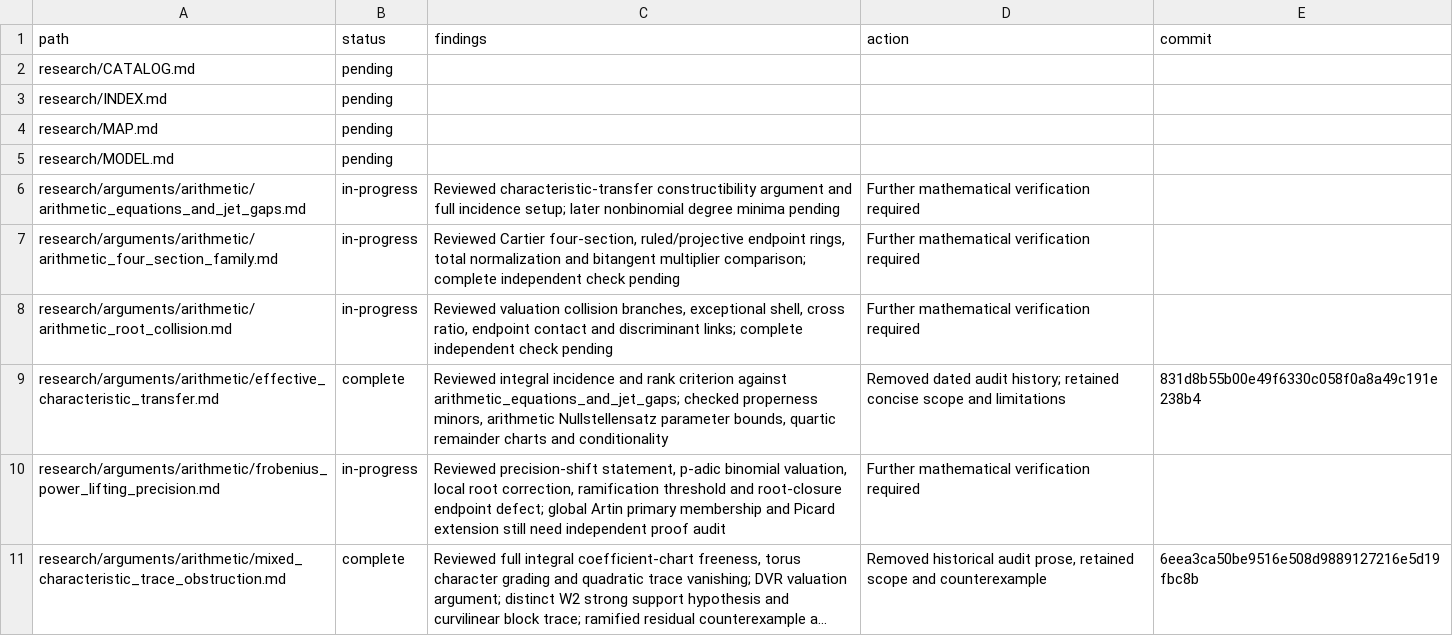
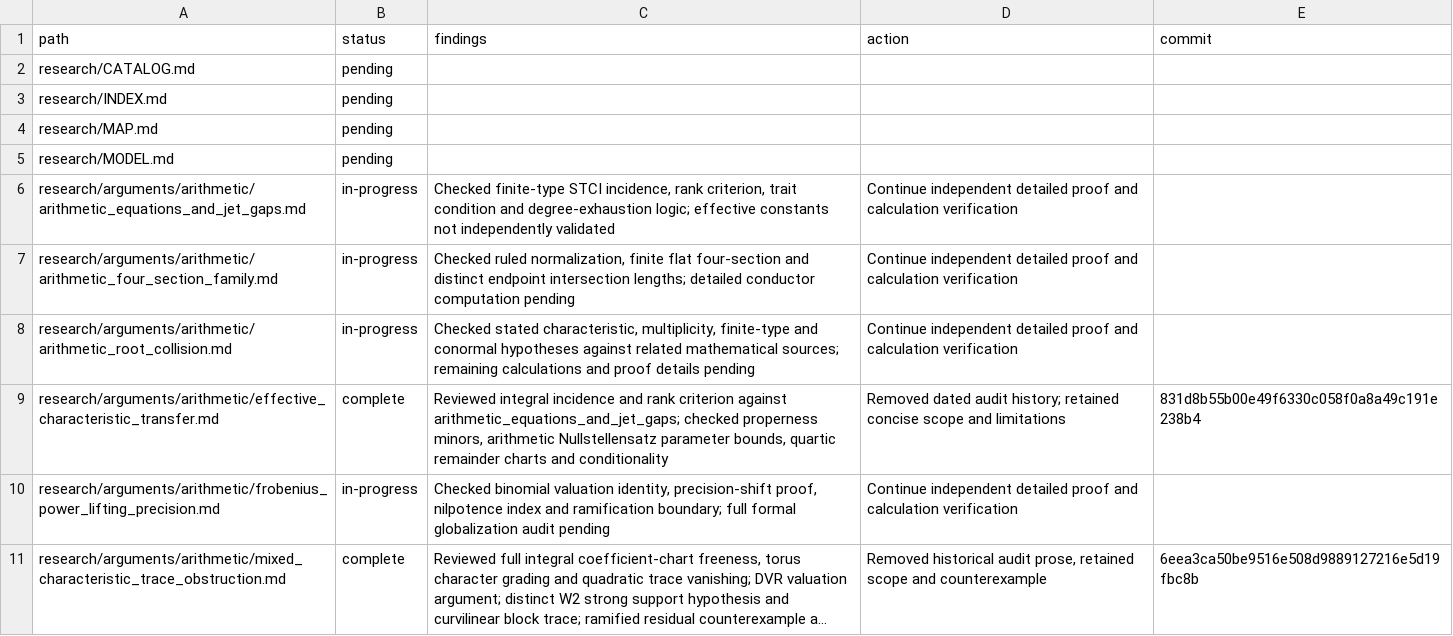
Before and after one commit to markluxton1/STCI, a CSV file: tmp/current_math_review_manifest.csv, drawn as a sheet; only a part is shown; long unchanged cells end in …; the diff covers the shown part only; the diff names each change by its address in the sheet, - before the commit and + after, or states it on an @@ line.

Commit message:
Record 20-file arithmetic and quartic-duality review with scoped completion and remaining proof checks

```diff
--- a/tmp/current_math_review_manifest.csv
+++ b/tmp/current_math_review_manifest.csv
-C6 (findings): Reviewed characteristic-transfer constructibility argument and full incidence setup; later nonbinomial degree minima pending
+C6 (findings): Checked finite-type STCI incidence, rank criterion, trait condition and degree-exhaustion logic; effective constants not independently validated
-D6:D8 (action): Further mathematical verification required
+D6:D8 (action): Continue independent detailed proof and calculation verification
-C7 (findings): Reviewed Cartier four-section, ruled/projective endpoint rings, total normalization and bitangent multiplier comparison; complete independent check pending
+C7 (findings): Checked ruled normalization, finite flat four-section and distinct endpoint intersection lengths; detailed conductor computation pending
-C8 (findings): Reviewed valuation collision branches, exceptional shell, cross ratio, endpoint contact and discriminant links; complete independent check pending
+C8 (findings): Checked stated characteristic, multiplicity, finite-type and conormal hypotheses against related mathematical sources; remaining calculations and proof details pending
-C10 (findings): Reviewed precision-shift statement, p-adic binomial valuation, local root correction, ramification threshold and root-closure endpoint defect; global Artin primary membership and Picard extension still need independent proof audit
+C10 (findings): Checked binomial valuation identity, precision-shift proof, nilpotence index and ramification boundary; full formal globalization audit pending
-D10 (action): Further mathematical verification required
+D10 (action): Continue independent detailed proof and calculation verification
```
Also changed, not shown: 26 edited cells elsewhere in this file.
